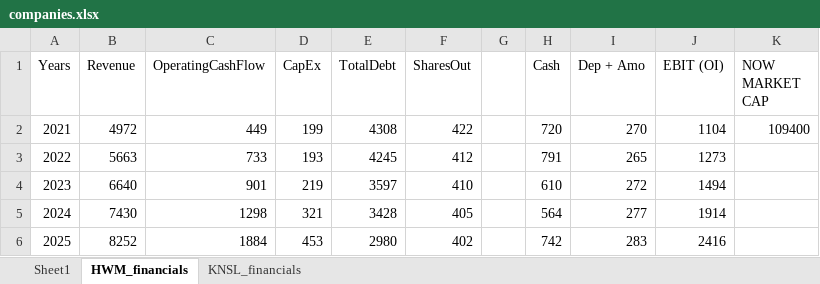
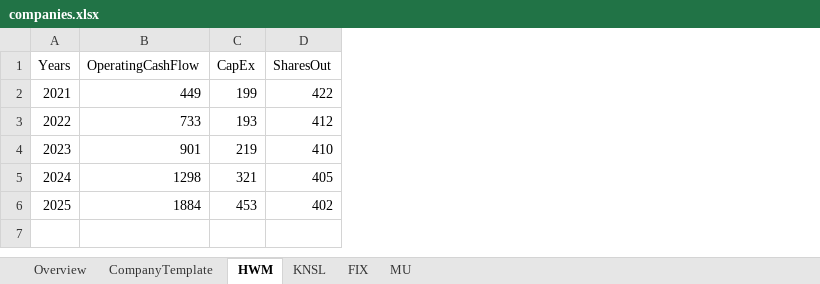
Before and after one commit to kyzelmozal/Project-Magnolia, an Excel workbook: data/companies.xlsx, sheet HWM, drawn as a sheet; values as stored, in another font and other column widths than the file's, no borders; the diff names each change by its address in the sheet, - before the commit and + after, or states it on an @@ line.

```diff
--- a/data/companies.xlsx (sheet HWM)
+++ b/data/companies.xlsx (sheet HWM)
-sheet tab: Sheet1
+sheet tab: Overview
-sheet tab: HWM_financials
+sheet tab: HWM
-sheet tab: KNSL_financials
+sheet tab: KNSL
+sheet tab: CompanyTemplate
+sheet tab: FIX
+sheet tab: MU
-column B (Revenue), rows 2-6: 4972 | 5663 | 6640 | 7430 | 8252
-column E (TotalDebt), rows 2-6: 4308 | 4245 | 3597 | 3428 | 2980
-column G, empty
-column H (Cash), rows 2-6: 720 | 791 | 610 | 564 | 742
-column I (Dep + Amo), rows 2-6: 270 | 265 | 272 | 277 | 283
-column J (EBIT (OI)), rows 2-6: 1104 | 1273 | 1494 | 1914 | 2416
-column K (NOW MARKET CAP), row 2: 109400
```
Also changed, not shown: sheet KNSL, sheet Overview, 4 other files.
